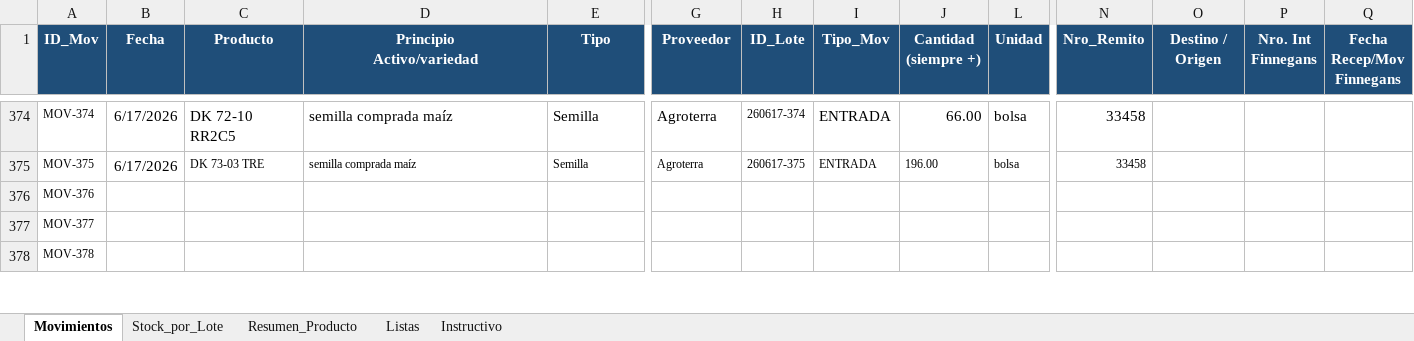
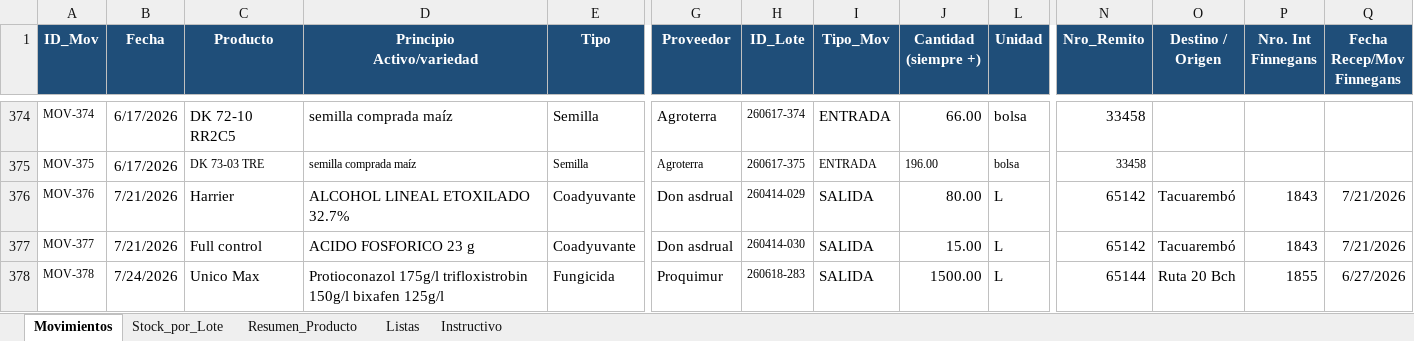
Before and after one commit to CeibosGroup/stock-galpon-hub, an Excel workbook: movimientos.xlsx, sheet Movimientos, drawn as a sheet; only a part is shown, gaps mark what is left out; values as stored, in another font and other column widths than the file's, no borders; conditional formats and table styles not drawn; the diff covers the shown part only; the diff names each change by its address in the sheet, - before the commit and + after, or states it on an @@ line.

```diff
--- a/movimientos.xlsx (sheet Movimientos)
+++ b/movimientos.xlsx (sheet Movimientos)
-B376:B377 (Fecha): (empty)
+B376:B377 (Fecha): 7/21/2026
-C376 (Producto): (empty)
+C376 (Producto): Harrier
-D376 (Principio Activo/variedad): (empty)
+D376 (Principio Activo/variedad): ALCOHOL LINEAL ETOXILADO 32.7%
-E376:E377 (Tipo): (empty)
+E376:E377 (Tipo): Coadyuvante
-G376:G377 (Proveedor): (empty)
+G376:G377 (Proveedor): Don asdrual
-H376 (ID_Lote): (empty)
+H376 (ID_Lote): 260414-029
-I376:I378 (Tipo_Mov): (empty)
+I376:I378 (Tipo_Mov): SALIDA
-J376 (Cantidad (siempre +)): (empty)
+J376 (Cantidad (siempre +)): 80.00
-L376:L378 (Unidad): (empty)
+L376:L378 (Unidad): L
-N376:N377 (Nro_Remito): (empty)
+N376:N377 (Nro_Remito): 65142
-O376:O377 (Destino / Origen): (empty)
+O376:O377 (Destino / Origen): Tacuarembó
-P376:P377 (Nro. Int Finnegans): (empty)
+P376:P377 (Nro. Int Finnegans): 1843
-Q376:Q377 (Fecha Recep/Mov Finnegans): (empty)
+Q376:Q377 (Fecha Recep/Mov Finnegans): 7/21/2026
-C377 (Producto): (empty)
+C377 (Producto): Full control
-D377 (Principio Activo/variedad): (empty)
+D377 (Principio Activo/variedad): ACIDO FOSFORICO 23 g
-H377 (ID_Lote): (empty)
+H377 (ID_Lote): 260414-030
-J377 (Cantidad (siempre +)): (empty)
+J377 (Cantidad (siempre +)): 15.00
-B378 (Fecha): (empty)
+B378 (Fecha): 7/24/2026
-C378 (Producto): (empty)
+C378 (Producto): Unico Max
-D378 (Principio Activo/variedad): (empty)
+D378 (Principio Activo/variedad): Protioconazol 175g/l trifloxistrobin 150g/l bixafen 125g/l
-E378 (Tipo): (empty)
+E378 (Tipo): Fungicida
-G378 (Proveedor): (empty)
+G378 (Proveedor): Proquimur
-H378 (ID_Lote): (empty)
+H378 (ID_Lote): 260618-283
-J378 (Cantidad (siempre +)): (empty)
+J378 (Cantidad (siempre +)): 1500.00
-N378 (Nro_Remito): (empty)
+N378 (Nro_Remito): 65144
-O378 (Destino / Origen): (empty)
+O378 (Destino / Origen): Ruta 20 Bch
-P378 (Nro. Int Finnegans): (empty)
+P378 (Nro. Int Finnegans): 1855
-Q378 (Fecha Recep/Mov Finnegans): (empty)
+Q378 (Fecha Recep/Mov Finnegans): 6/27/2026
```
Also changed, not shown: 54 edited cells elsewhere in this sheet, sheet Resumen_Producto, sheet Stock_por_Lote, hidden cells.
